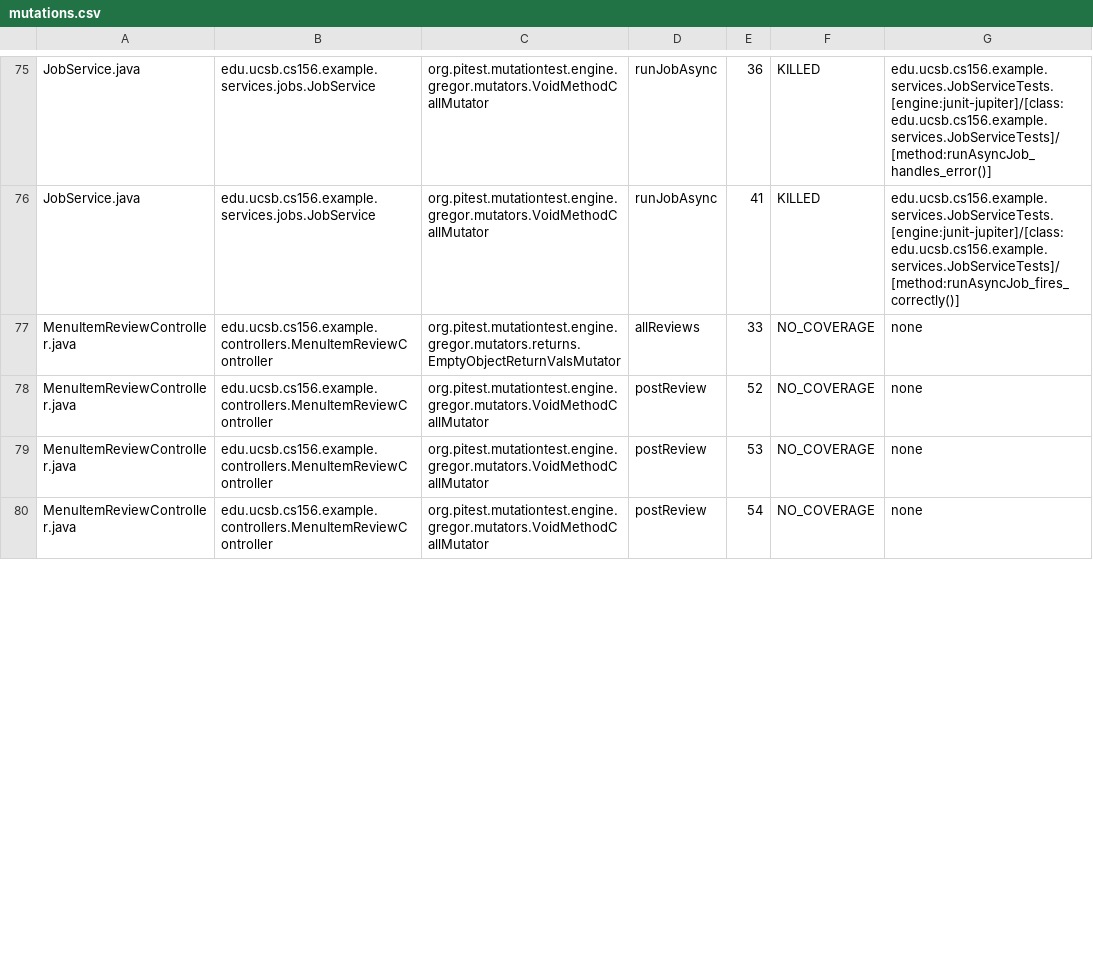
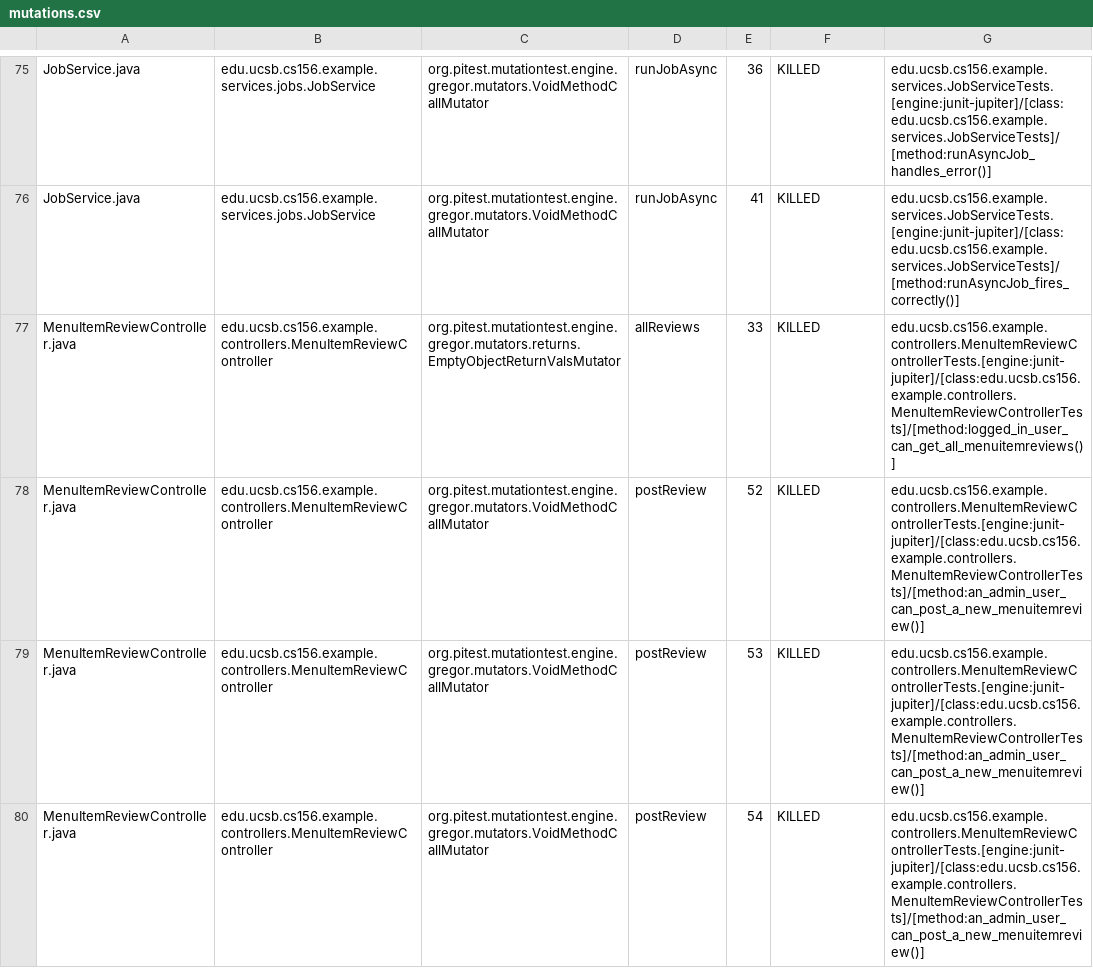
Before and after one commit to ucsb-cs156-s26/team01-s26-15, a CSV file: prs/58/pitest/mutations.csv, drawn as a sheet; only a part is shown, gaps mark what is left out; the diff covers the shown part only.

Commit message:
Deploying to gh-pages from @ ucsb-cs156-s26/team01-s26-15@0e740af8ccd64cbbf3946e6b7cd6a237aedd35ca 🚀

```diff
--- a/prs/58/pitest/mutations.csv
+++ b/prs/58/pitest/mutations.csv
@@ -76,5 +76,5 @@ JobService.java,edu.ucsb.cs156.example.services.jobs.JobService,org.pitest.mutat
 JobService.java,edu.ucsb.cs156.example.services.jobs.JobService,org.pitest.mutationtest.engine.gregor.mutators.VoidMethodCallMutator,runJobAsync,41,KILLED,edu.ucsb.cs156.example.services.JobServiceTests.[engine:junit-jupiter]/[class:edu.ucsb.cs156.example.services.JobServiceTests]/[method:runAsyncJob_fires_correctly()]
-MenuItemReviewController.java,edu.ucsb.cs156.example.controllers.MenuItemReviewController,org.pitest.mutationtest.engine.gregor.mutators.returns.EmptyObjectReturnValsMutator,allReviews,33,NO_COVERAGE,none
-MenuItemReviewController.java,edu.ucsb.cs156.example.controllers.MenuItemReviewController,org.pitest.mutationtest.engine.gregor.mutators.VoidMethodCallMutator,postReview,52,NO_COVERAGE,none
-MenuItemReviewController.java,edu.ucsb.cs156.example.controllers.MenuItemReviewController,org.pitest.mutationtest.engine.gregor.mutators.VoidMethodCallMutator,postReview,53,NO_COVERAGE,none
-MenuItemReviewController.java,edu.ucsb.cs156.example.controllers.MenuItemReviewController,org.pitest.mutationtest.engine.gregor.mutators.VoidMethodCallMutator,postReview,54,NO_COVERAGE,none
+MenuItemReviewController.java,edu.ucsb.cs156.example.controllers.MenuItemReviewController,org.pitest.mutationtest.engine.gregor.mutators.returns.EmptyObjectReturnValsMutator,allReviews,33,KILLED,edu.ucsb.cs156.example.controllers.MenuItemReviewControllerTests.[engine:junit-jupiter]/[class:edu.ucsb.cs156.example.controllers.MenuItemReviewControllerTests]/[method:logged_in_user_can_get_all_menuitemreviews()]
+MenuItemReviewController.java,edu.ucsb.cs156.example.controllers.MenuItemReviewController,org.pitest.mutationtest.engine.gregor.mutators.VoidMethodCallMutator,postReview,52,KILLED,edu.ucsb.cs156.example.controllers.MenuItemReviewControllerTests.[engine:junit-jupiter]/[class:edu.ucsb.cs156.example.controllers.MenuItemReviewControllerTests]/[method:an_admin_user_can_post_a_new_menuitemreview()]
+MenuItemReviewController.java,edu.ucsb.cs156.example.controllers.MenuItemReviewController,org.pitest.mutationtest.engine.gregor.mutators.VoidMethodCallMutator,postReview,53,KILLED,edu.ucsb.cs156.example.controllers.MenuItemReviewControllerTests.[engine:junit-jupiter]/[class:edu.ucsb.cs156.example.controllers.MenuItemReviewControllerTests]/[method:an_admin_user_can_post_a_new_menuitemreview()]
+MenuItemReviewController.java,edu.ucsb.cs156.example.controllers.MenuItemReviewController,org.pitest.mutationtest.engine.gregor.mutators.VoidMethodCallMutator,postReview,54,KILLED,edu.ucsb.cs156.example.controllers.MenuItemReviewControllerTests.[engine:junit-jupiter]/[class:edu.ucsb.cs156.example.controllers.MenuItemReviewControllerTests]/[method:an_admin_user_can_post_a_new_menuitemreview()]
```
Also changed, not shown: 6 edited cells elsewhere in this file, 21 other files.
